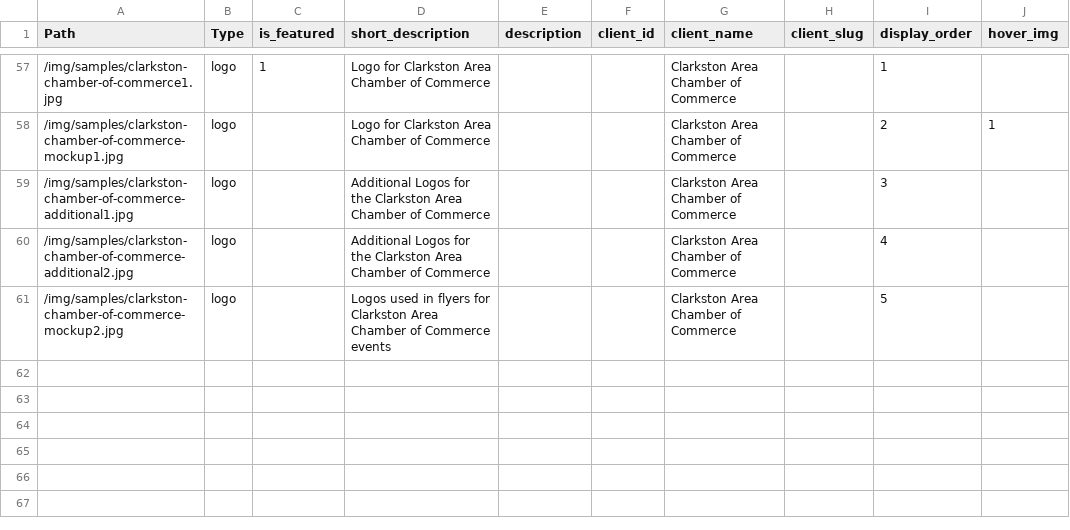
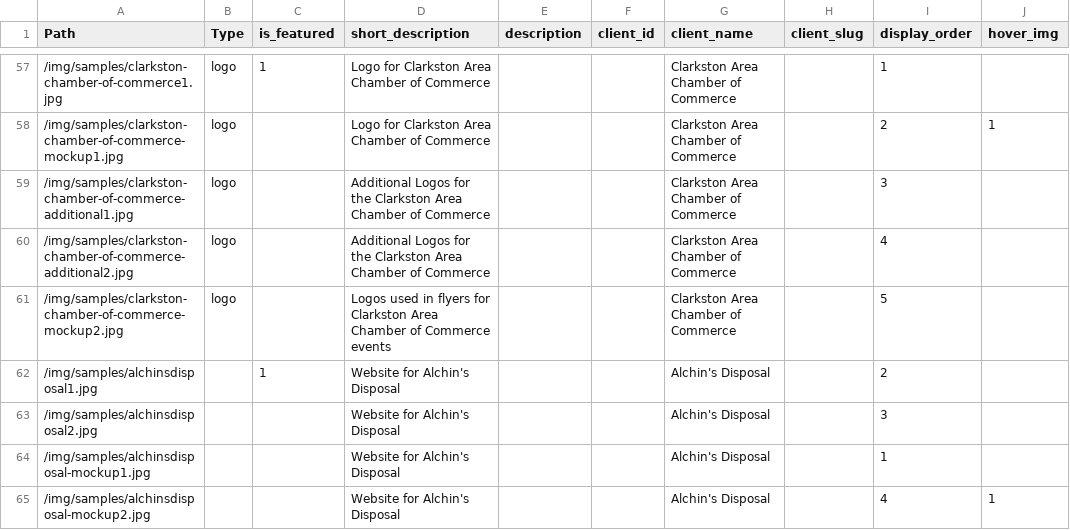
Before and after one commit to 5inallDesign/5inallDesign, a CSV file: public/data/assets.csv, drawn as a sheet; only a part is shown, gaps mark what is left out; the diff names each change by its address in the sheet, - before the commit and + after, or states it on an @@ line.

```diff
--- a/public/data/assets.csv
+++ b/public/data/assets.csv
+row 62: /img/samples/alchinsdisposal1.jpg |  | 1 | Website for Alchin's Disposal |  |  | Alchin's Disposal |  | 2
+row 63: /img/samples/alchinsdisposal2.jpg |  |  | Website for Alchin's Disposal |  |  | Alchin's Disposal |  | 3
+row 64: /img/samples/alchinsdisposal-mockup1.jpg |  |  | Website for Alchin's Disposal |  |  | Alchin's Disposal |  | 1
+row 65: /img/samples/alchinsdisposal-mockup2.jpg |  |  | Website for Alchin's Disposal |  |  | Alchin's Disposal |  | 4 | 1
```
Also changed, not shown: public/data/clients.csv, public/data/testimonials.csv, 1 other file.
